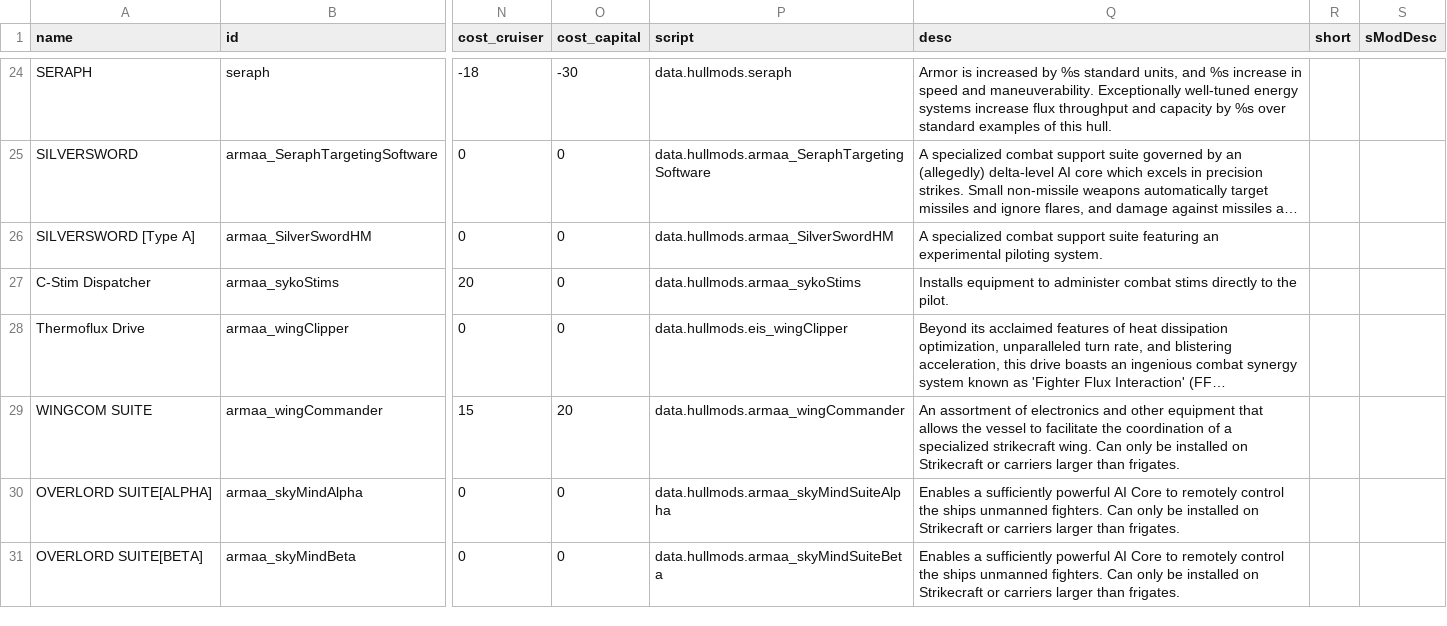
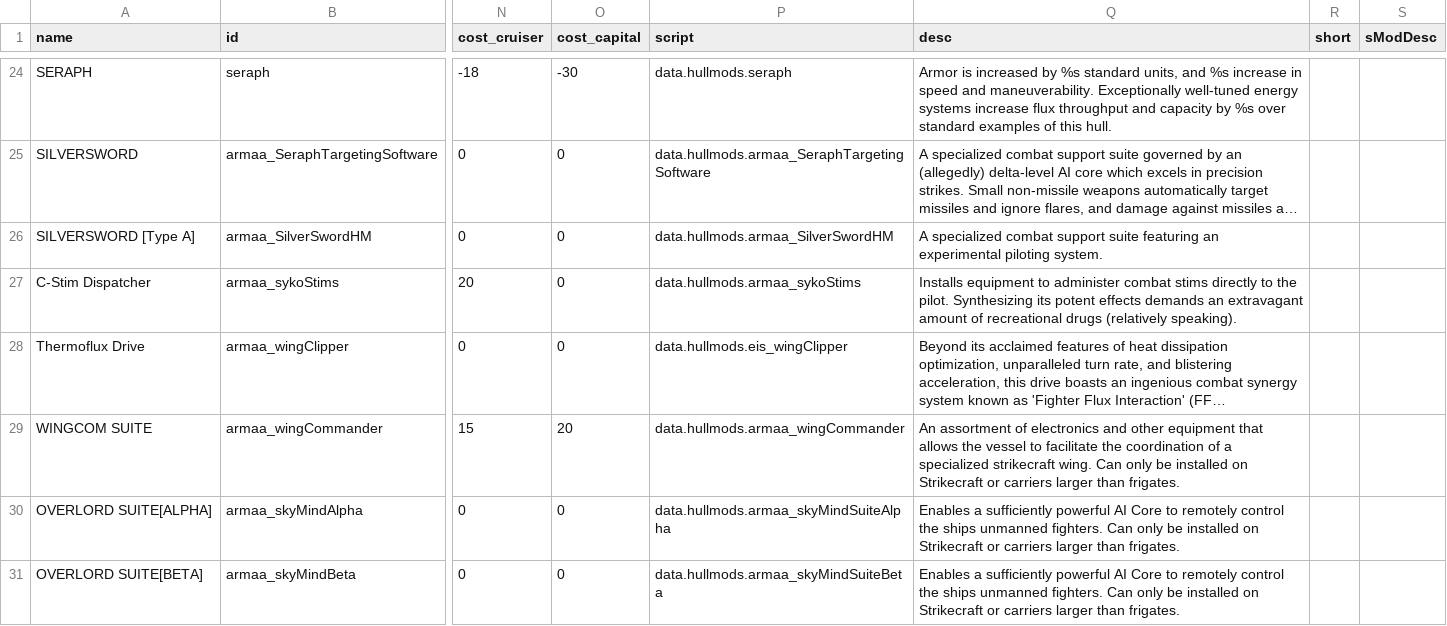
Before and after one commit to gomarz/SS-armaa, a CSV file: data/hullmods/hull_mods.csv, drawn as a sheet; only a part is shown, gaps mark what is left out; long unchanged cells end in …; the diff names each change by its address in the sheet, - before the commit and + after, or states it on an @@ line.

```diff
--- a/data/hullmods/hull_mods.csv
+++ b/data/hullmods/hull_mods.csv
-Q27 (desc): …the pilot.
+Q27 (desc): …the pilot. Synthesizing its potent effects demands an extravagant amount of recreational drugs (relatively speaking).
```
Also changed, not shown: data/shipsystems/ship_systems.csv, 3 other files.
